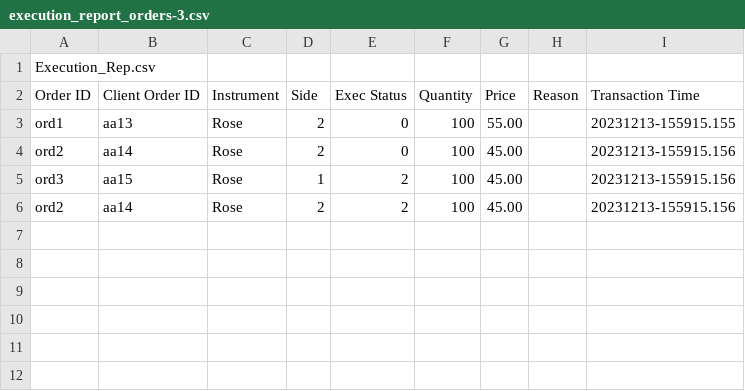
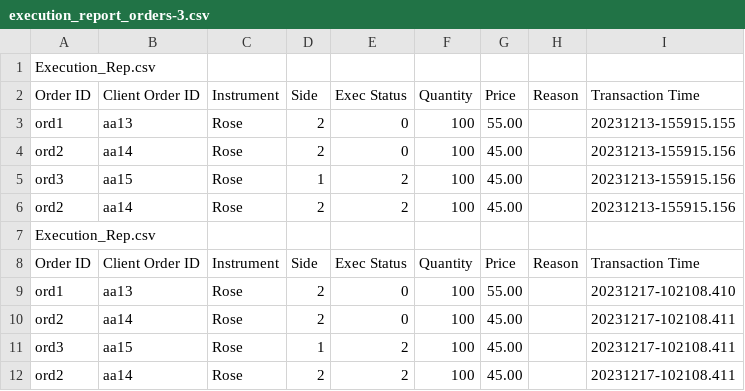
Before and after one commit to Triple-Shock/Flower-Exchange, a CSV file: Client-Server/Flower-Exchange-Exchanger/execution_report_orders-3.csv, drawn as a sheet; the diff names each change by its address in the sheet, - before the commit and + after, or states it on an @@ line.

```diff
--- a/Client-Server/Flower-Exchange-Exchanger/execution_report_orders-3.csv
+++ b/Client-Server/Flower-Exchange-Exchanger/execution_report_orders-3.csv
+row 7: Execution_Rep.csv
+row 8: Order ID | Client Order ID | Instrument | Side | Exec Status | Quantity | Price | Reason | Transaction Time
+row 9: ord1 | aa13 | Rose | 2 | 0 | 100 | 55.00 |  | 20231217-102108.410
+row 10: ord2 | aa14 | Rose | 2 | 0 | 100 | 45.00 |  | 20231217-102108.411
+row 11: ord3 | aa15 | Rose | 1 | 2 | 100 | 45.00 |  | 20231217-102108.411
+row 12: ord2 | aa14 | Rose | 2 | 2 | 100 | 45.00 |  | 20231217-102108.411
```
Also changed, not shown: Client-Server/Flower-Exchange-Exchanger/execution_report_orders-2.csv, Client-Server/Flower-Exchange-Exchanger/execution_report_orders-4.csv, 7 other files.
